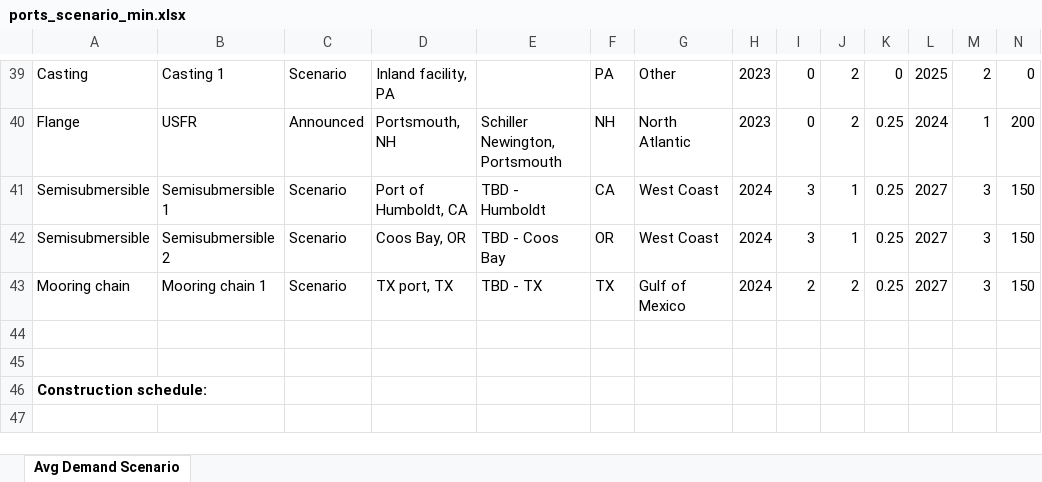
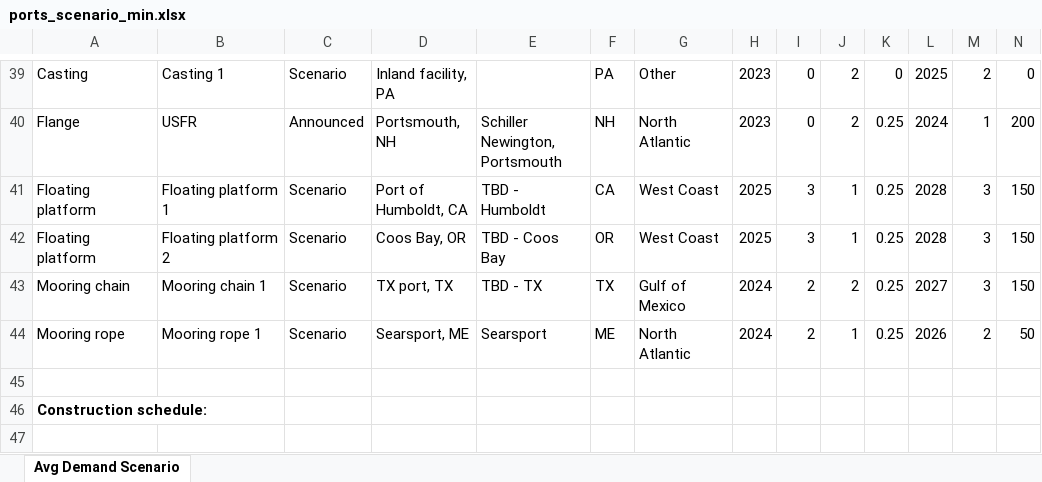
Before and after one commit to Matt-Shields/supply-chain-roadmap, an Excel workbook: fabrication_ports/ports_scenario_min.xlsx, sheet Avg Demand Scenario, drawn as a sheet; only a part is shown, gaps mark what is left out; values as stored, in another font and other column widths than the file's, no borders; charts and pictures not drawn; rows hold the shown columns only; the diff names each change by its address in the sheet, - before the commit and + after, or states it on an @@ line.

```diff
--- a/fabrication_ports/ports_scenario_min.xlsx (sheet Avg Demand Scenario)
+++ b/fabrication_ports/ports_scenario_min.xlsx (sheet Avg Demand Scenario)
-A41:A42: Semisubmersible
+A41:A42: Floating platform
-B41: Semisubmersible 1
+B41: Floating platform 1
-H41:H42: 2024
+H41:H42: 2025
-L41:L42: 2027
+L41:L42: 2028
-B42: Semisubmersible 2
+B42: Floating platform 2
-row 44: (empty)
+row 44: Mooring rope | Mooring rope 1 | Scenario | Searsport, ME | Searsport | ME | North Atlantic | 2024 | 2 | 1 | 0.25 | 2026 | 2 | 50
```
Also changed, not shown: charts or pictures, fabrication_ports/ports_scenario_max.xlsx, 28 other files.
